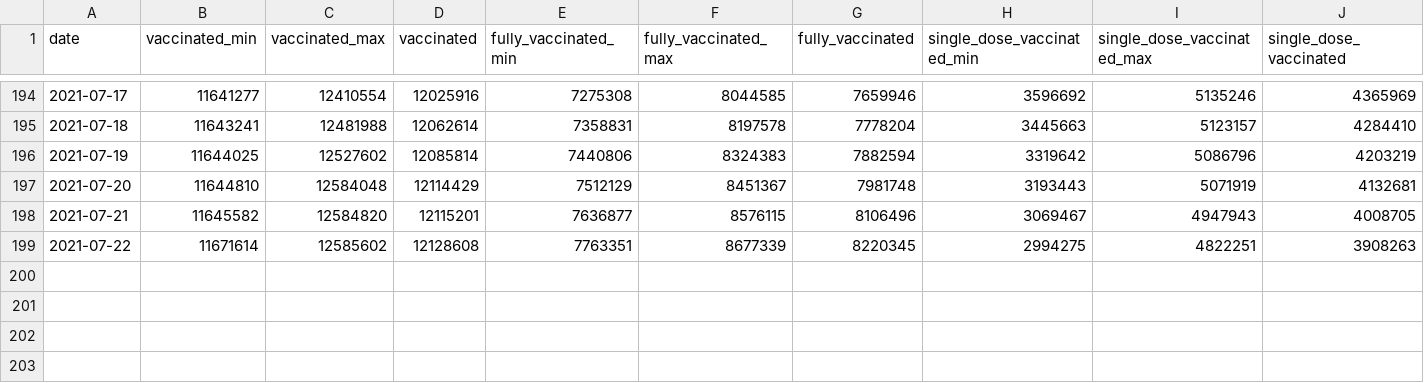
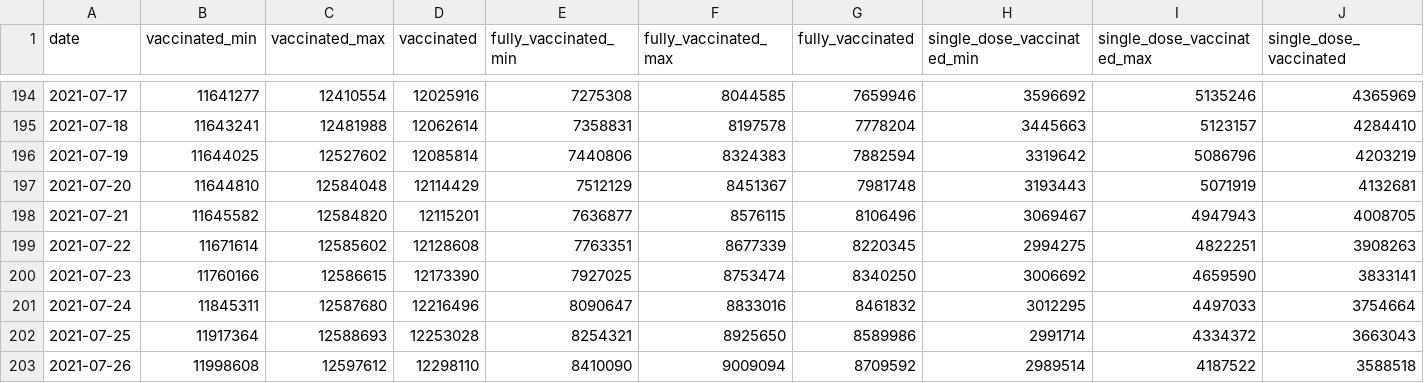
Before and after one commit to Sikerdebaard/opencoronastats, a CSV file: data/vaccine_estimate/daily_estimates/vaccinated-estimate-2021-07-27.csv, drawn as a sheet; only a part is shown, gaps mark what is left out.

Commit message:
Automatic update vaccination estimates

```diff
--- a/data/vaccine_estimate/daily_estimates/vaccinated-estimate-2021-07-27.csv
+++ b/data/vaccine_estimate/daily_estimates/vaccinated-estimate-2021-07-27.csv
@@ -199 +199,5 @@ date,vaccinated_min,vaccinated_max,vaccinated,fully_vaccinated_min,fully_vaccina
 2021-07-22,11671614,12585602,12128608,7763351,8677339,8220345,2994275,4822251,3908263
+2021-07-23,11760166,12586615,12173390,7927025,8753474,8340250,3006692,4659590,3833141
+2021-07-24,11845311,12587680,12216496,8090647,8833016,8461832,3012295,4497033,3754664
+2021-07-25,11917364,12588693,12253028,8254321,8925650,8589986,2991714,4334372,3663043
+2021-07-26,11998608,12597612,12298110,8410090,9009094,8709592,2989514,4187522,3588518
```
Also changed, not shown: 1 other file.
